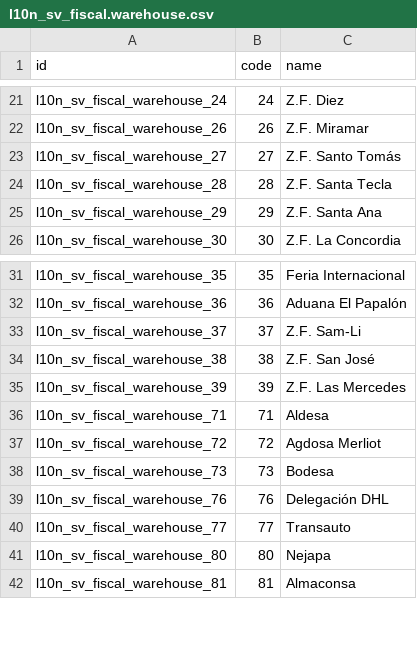
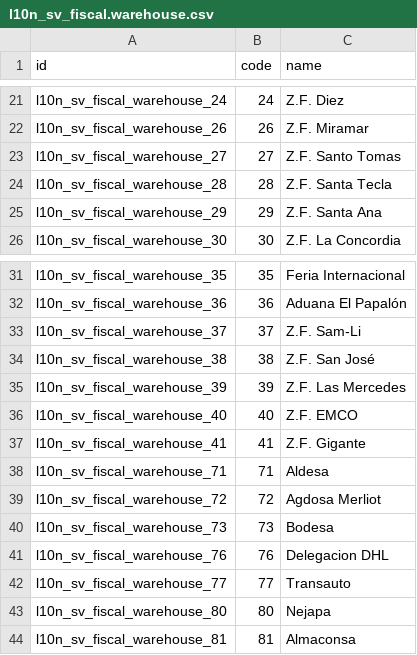
Before and after one commit to exaap/OCA, a CSV file: l10n_sv_edi/data/l10n_sv_fiscal.warehouse.csv, drawn as a sheet; only a part is shown, gaps mark what is left out.

```diff
--- a/l10n_sv_edi/data/l10n_sv_fiscal.warehouse.csv
+++ b/l10n_sv_edi/data/l10n_sv_fiscal.warehouse.csv
@@ -22,3 +22,3 @@ l10n_sv_fiscal_warehouse_24,24,Z.F. Diez
 l10n_sv_fiscal_warehouse_26,26,Z.F. Miramar
-l10n_sv_fiscal_warehouse_27,27,Z.F. Santo Tomás
+l10n_sv_fiscal_warehouse_27,27,Z.F. Santo Tomas
 l10n_sv_fiscal_warehouse_28,28,Z.F. Santa Tecla
@@ -35,2 +35,4 @@ l10n_sv_fiscal_warehouse_38,38,Z.F. San José
 l10n_sv_fiscal_warehouse_39,39,Z.F. Las Mercedes
+l10n_sv_fiscal_warehouse_40,40,Z.F. EMCO
+l10n_sv_fiscal_warehouse_41,41,Z.F. Gigante
 l10n_sv_fiscal_warehouse_71,71,Aldesa
@@ -38,3 +40,3 @@ l10n_sv_fiscal_warehouse_72,72,Agdosa Merliot
 l10n_sv_fiscal_warehouse_73,73,Bodesa
-l10n_sv_fiscal_warehouse_76,76,Delegación DHL
+l10n_sv_fiscal_warehouse_76,76,Delegacion DHL
 l10n_sv_fiscal_warehouse_77,77,Transauto
```
Also changed, not shown: l10n_sv/data/res.partner.industry.csv, l10n_sv_edi/data/account.tax.group.csv, 6 other files.
